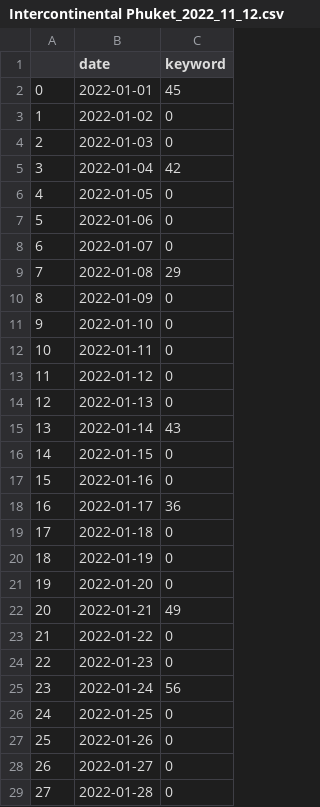
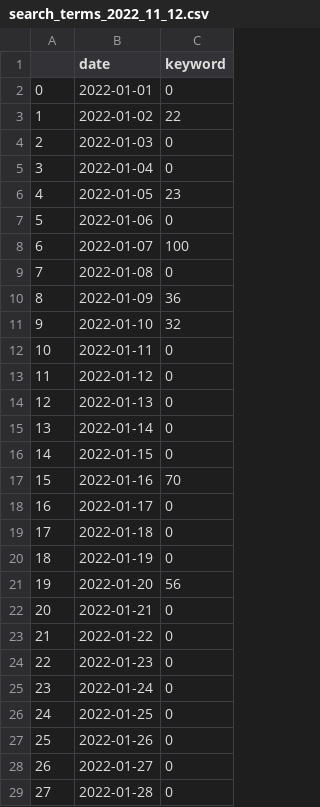
Before and after one commit to pleabargain/PyTrends, a CSV file: search_terms_2022_11_12.csv (was PyTrends/Intercontinental Phuket_2022_11_12.csv), drawn as a sheet; only a part is shown; the diff covers the shown part only.

```diff
--- a/PyTrends/Intercontinental Phuket_2022_11_12.csv
+++ b/search_terms_2022_11_12.csv
@@ -1,12 +1,12 @@
 ,date,keyword
-0,2022-01-01,45
-1,2022-01-02,0
+0,2022-01-01,0
+1,2022-01-02,22
 2,2022-01-03,0
-3,2022-01-04,42
-4,2022-01-05,0
+3,2022-01-04,0
+4,2022-01-05,23
 5,2022-01-06,0
-6,2022-01-07,0
-7,2022-01-08,29
-8,2022-01-09,0
-9,2022-01-10,0
+6,2022-01-07,100
+7,2022-01-08,0
+8,2022-01-09,36
+9,2022-01-10,32
 10,2022-01-11,0
@@ -14,13 +14,13 @@
 12,2022-01-13,0
-13,2022-01-14,43
+13,2022-01-14,0
 14,2022-01-15,0
-15,2022-01-16,0
-16,2022-01-17,36
+15,2022-01-16,70
+16,2022-01-17,0
 17,2022-01-18,0
 18,2022-01-19,0
-19,2022-01-20,0
-20,2022-01-21,49
+19,2022-01-20,56
+20,2022-01-21,0
 21,2022-01-22,0
 22,2022-01-23,0
-23,2022-01-24,56
+23,2022-01-24,0
 24,2022-01-25,0
```
Also changed, not shown: 99 edited cells elsewhere in this file, 6 other files.
